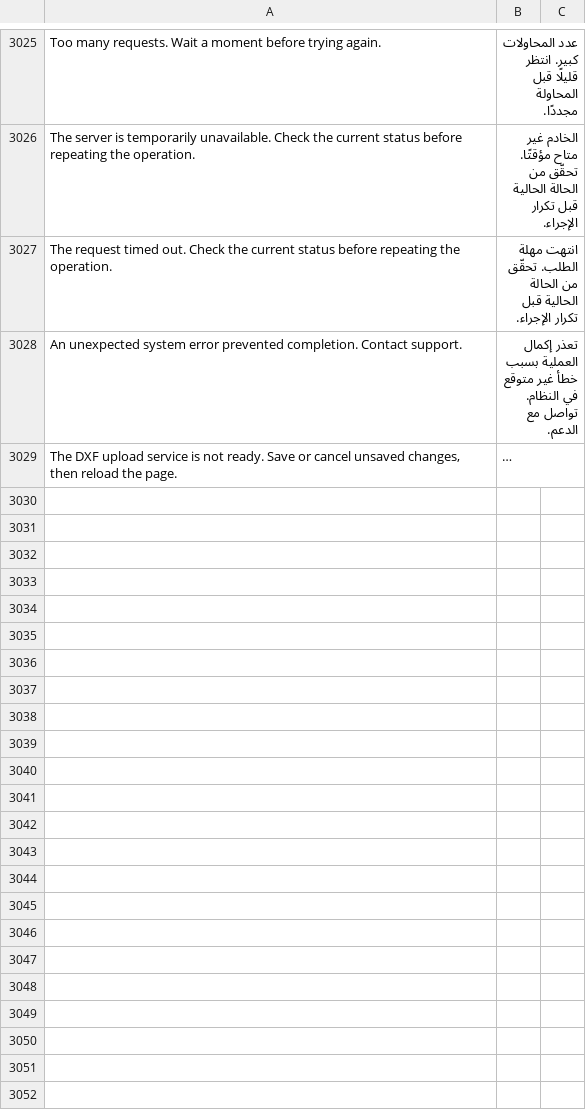
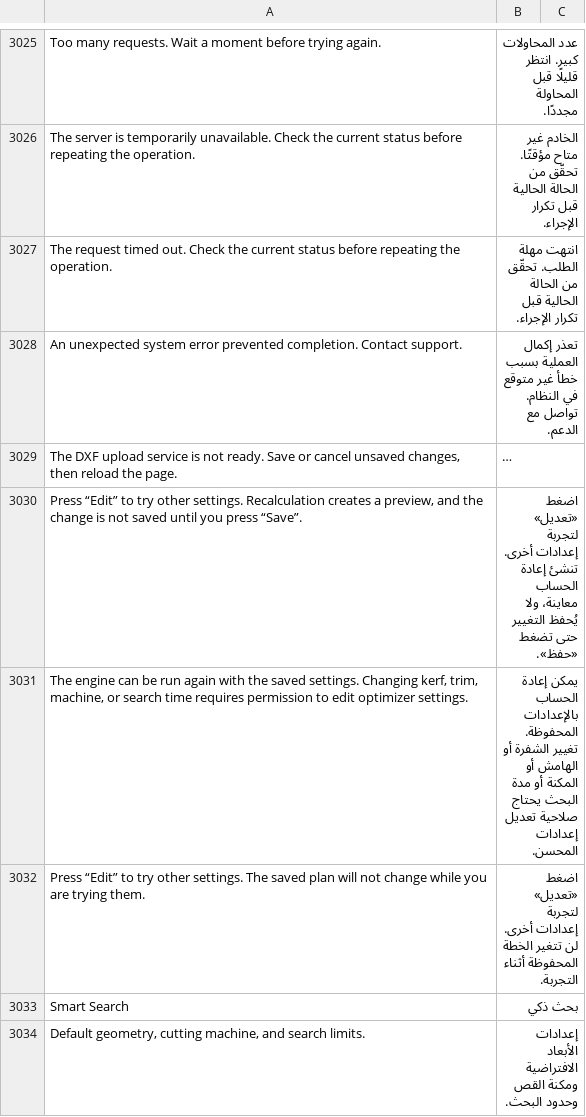
Before and after one commit to Hasan-Alhendi/almdina-erp, a CSV file: almdina_erp/translations/ar.csv, drawn as a sheet; only a part is shown, gaps mark what is left out; long unchanged cells end in …; the diff names each change by its address in the sheet, - before the commit and + after, or states it on an @@ line.

Commit message:
feat(cutting): retain valid Smart Search candidates with server-owned mode

```diff
--- a/almdina_erp/translations/ar.csv
+++ b/almdina_erp/translations/ar.csv
+row 3030: Press “Edit” to try other settings. Recalculation creates a preview, and the change is not saved until you press “Save”. | اضغط «تعديل» لتجربة إعدادات أخرى. تنشئ إعادة الحساب معاينة، ولا يُحفظ التغيير حتى تضغط «حفظ».
+row 3031: The engine can be run again with the saved settings. Changing kerf, trim, machine, or search time requires permission to edit optimizer settings. | يمكن إعادة الحساب بالإعدادات المحفوظة. تغيير الشفرة أو الهامش أو المكنة أو مدة البحث يحتاج صلاحية تعديل إعدادات المحسن.
+row 3032: Press “Edit” to try other settings. The saved plan will not change while you are trying them. | اضغط «تعديل» لتجربة إعدادات أخرى. لن تتغير الخطة المحفوظة أثناء التجربة.
+row 3033: Smart Search | بحث ذكي
+row 3034: Default geometry, cutting machine, and search limits. | إعدادات الأبعاد الافتراضية ومكنة القص وحدود البحث.
```
Also changed, not shown: 34 other files.
